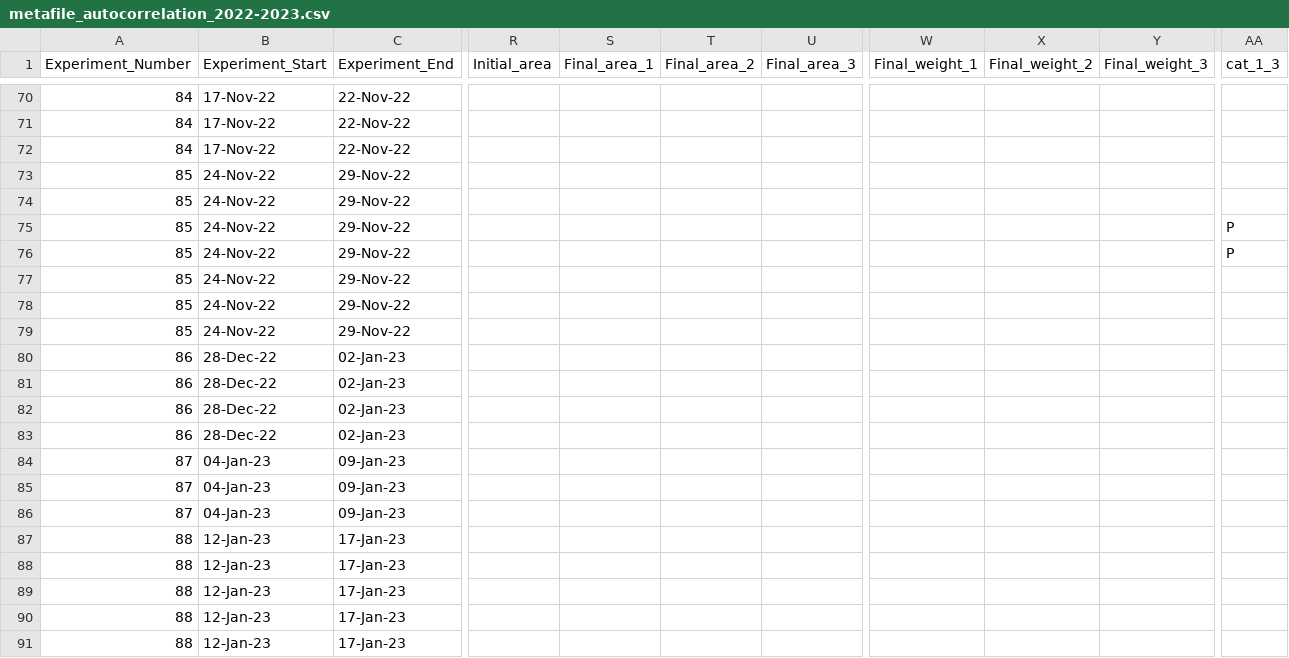
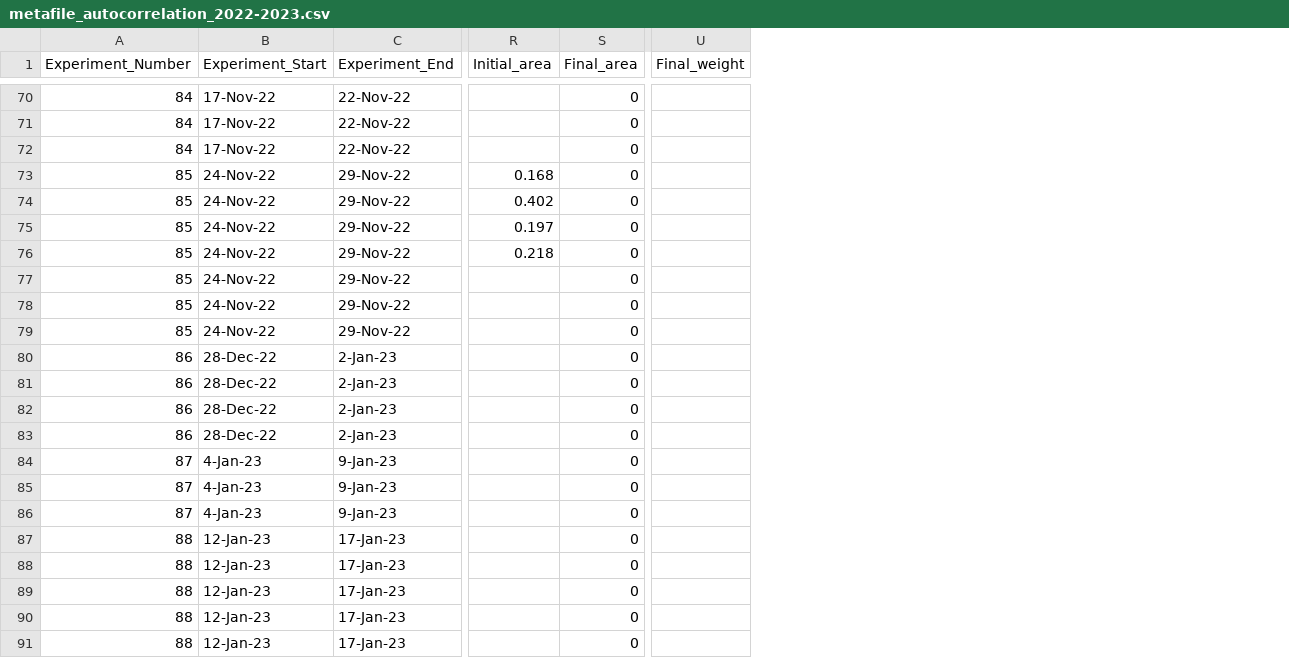
Before and after one commit to Cuddington-Lab/thermal-experiments, a CSV file: metafile_autocorrelation_2022-2023.csv, drawn as a sheet; only a part is shown, gaps mark what is left out; removed rows and columns are numbered as before the commit, all else as after; the diff covers the shown part only; the diff names each change by its address in the sheet, - before the commit and + after, or states it on an @@ line.

```diff
--- a/metafile_autocorrelation_2022-2023.csv
+++ b/metafile_autocorrelation_2022-2023.csv
-column S (Final_area_1), empty
-column T (Final_area_2), empty
-column U (Final_area_3), empty
+column S (Final_area), rows 70-91: all 0
-column W (Final_weight_1), empty
-column X (Final_weight_2), empty
-column Y (Final_weight_3), empty
+column U (Final_weight), empty
-column AA (cat_1_3), rows 75-76: P | P
-R73 (Initial_area): (empty)
+R73 (Initial_area): 0.168
-R74 (Initial_area): (empty)
+R74 (Initial_area): 0.402
-R75 (Initial_area): (empty)
+R75 (Initial_area): 0.197
-R76 (Initial_area): (empty)
+R76 (Initial_area): 0.218
-C80:C83 (Experiment_End): 02-Jan-23
+C80:C83 (Experiment_End): 2-Jan-23
-B84:B86 (Experiment_Start): 04-Jan-23
+B84:B86 (Experiment_Start): 4-Jan-23
-C84:C86 (Experiment_End): 09-Jan-23
+C84:C86 (Experiment_End): 9-Jan-23
```
Also changed, not shown: 72 edited cells elsewhere in this file.
